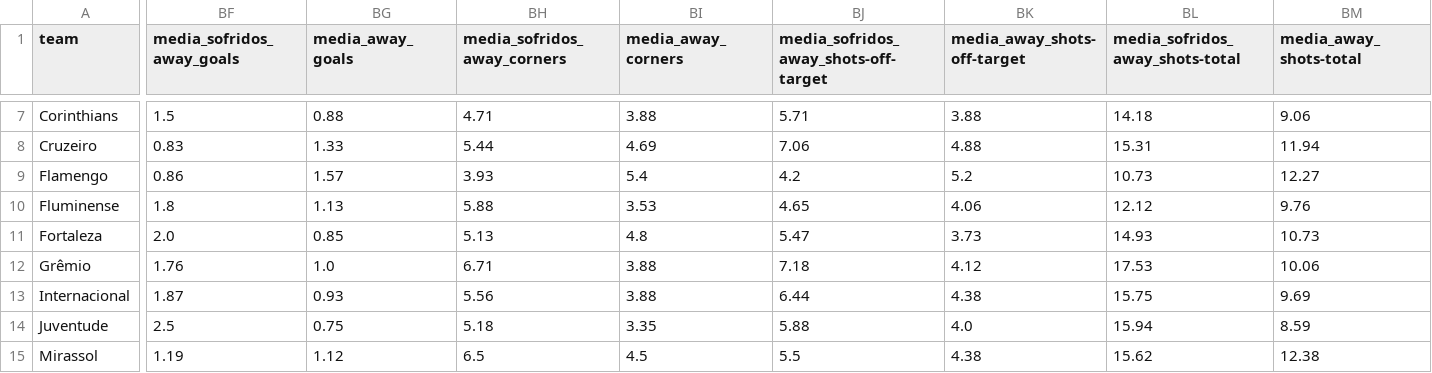
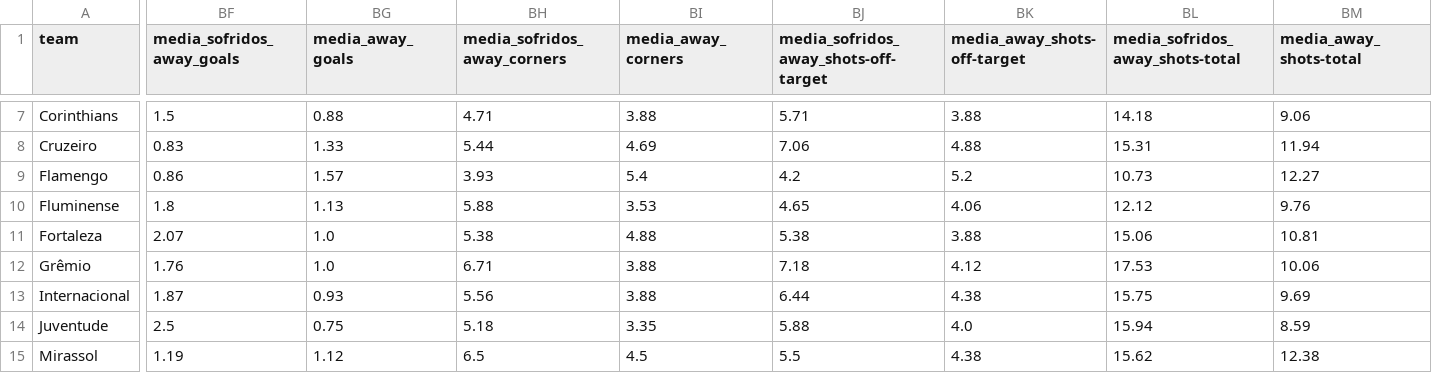
Before and after one commit to Skedaddle3678/data, a CSV file: data/season_2025_pes/stats_teams_mean_simple_full_2025/teams_season_mean_simple_full_2025.csv, drawn as a sheet; only a part is shown, gaps mark what is left out; the diff covers the shown part only; the diff names each change by its address in the sheet, - before the commit and + after, or states it on an @@ line.

```diff
--- a/data/season_2025_pes/stats_teams_mean_simple_full_2025/teams_season_mean_simple_full_2025.csv
+++ b/data/season_2025_pes/stats_teams_mean_simple_full_2025/teams_season_mean_simple_full_2025.csv
-BF11 (media_sofridos_away_goals): 2.0
+BF11 (media_sofridos_away_goals): 2.07
-BG11 (media_away_goals): 0.85
+BG11 (media_away_goals): 1.0
-BH11 (media_sofridos_away_corners): 5.13
+BH11 (media_sofridos_away_corners): 5.38
-BI11 (media_away_corners): 4.8
+BI11 (media_away_corners): 4.88
-BJ11: 5.47
+BJ11: 5.38
-BK11 (media_away_shots-off-target): 3.73
+BK11 (media_away_shots-off-target): 3.88
-BL11 (media_sofridos_away_shots-total): 14.93
+BL11 (media_sofridos_away_shots-total): 15.06
-BM11 (media_away_shots-total): 10.73
+BM11 (media_away_shots-total): 10.81
```
Also changed, not shown: 115 edited cells elsewhere in this file.
